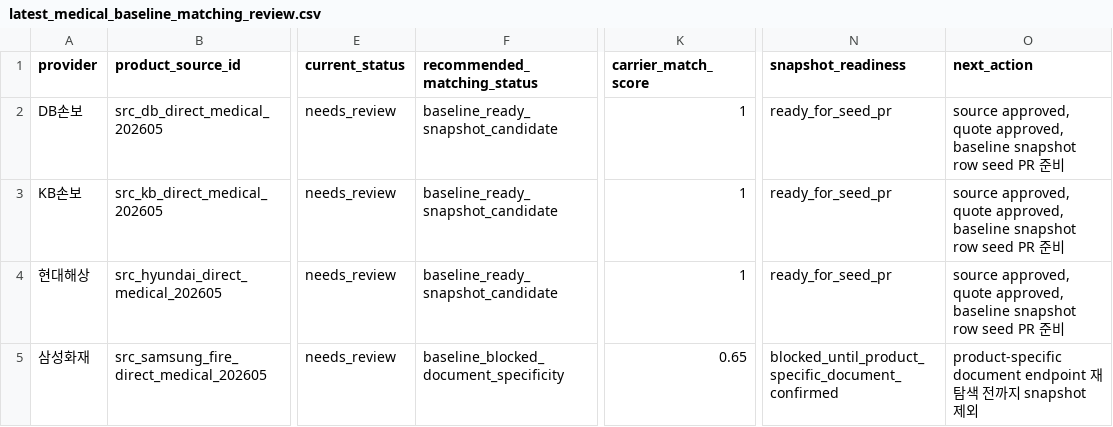
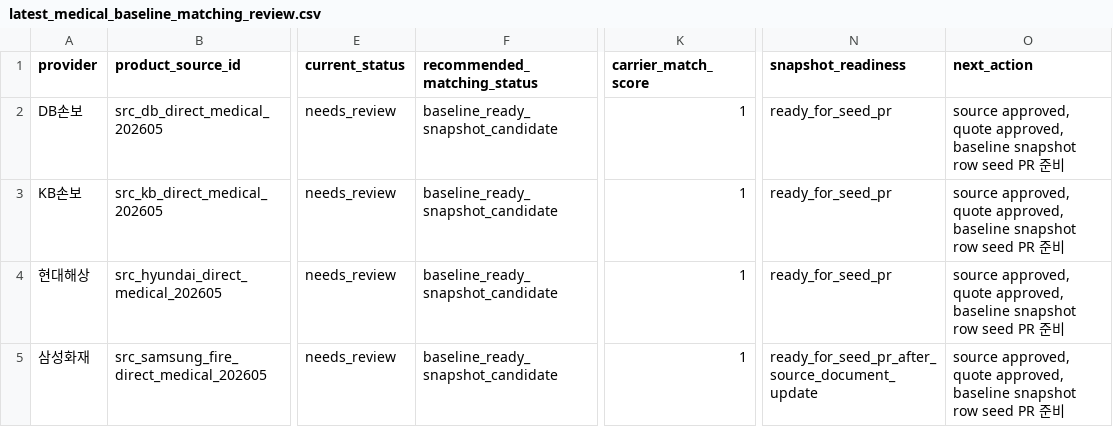
Before and after one commit to azerckid/BUIDL-2026-NEAR, a CSV file: data/insurance/latest_medical_baseline_matching_review.csv, drawn as a sheet; only a part is shown, gaps mark what is left out; the diff names each change by its address in the sheet, - before the commit and + after, or states it on an @@ line.

Commit message:
feat(insurance): 삼성화재 실손 문서 재탐색
- 삼성화재 다이렉트 실손 상품 상세 페이지와 약관 PDF probe 스크립트 추가

- 재탐색 JSON/CSV 산출물과 baseline matching review를 갱신

- 파이프라인, 매칭 정책, 로드맵, QA 문서를 업데이트

```diff
--- a/data/insurance/latest_medical_baseline_matching_review.csv
+++ b/data/insurance/latest_medical_baseline_matching_review.csv
-F5 (recommended_matching_status): baseline_blocked_document_specificity
+F5 (recommended_matching_status): baseline_ready_snapshot_candidate
-K5 (carrier_match_score): 0.65
+K5 (carrier_match_score): 1
-N5 (snapshot_readiness): blocked_until_product_specific_document_confirmed
+N5 (snapshot_readiness): ready_for_seed_pr_after_source_document_update
-O5 (next_action): product-specific document endpoint 재탐색 전까지 snapshot 제외
+O5 (next_action): source approved, quote approved, baseline snapshot row seed PR 준비
```
Also changed, not shown: 10 other files.
